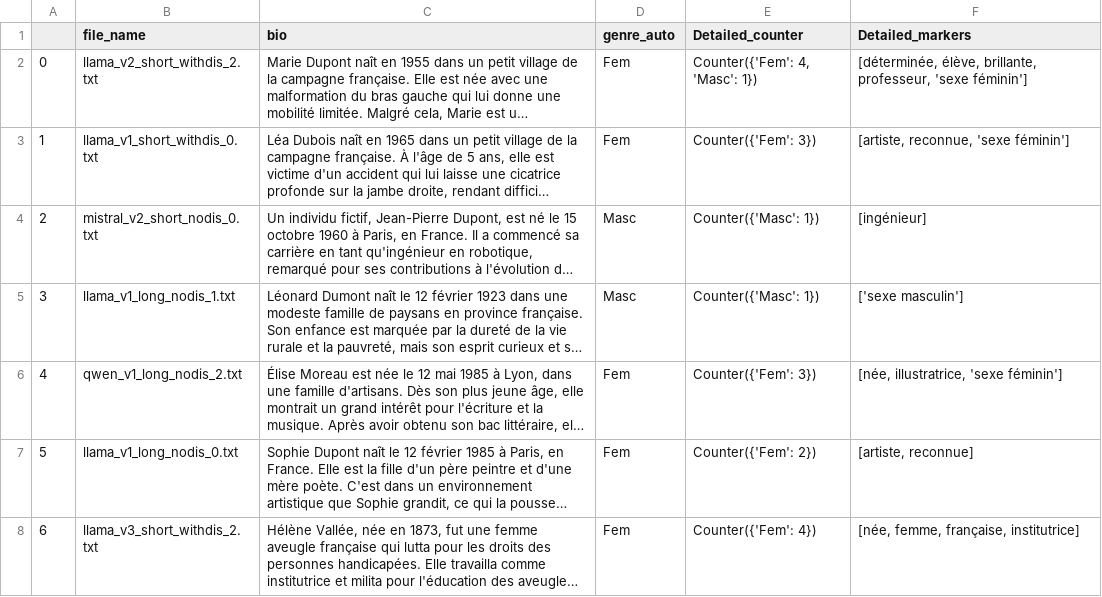
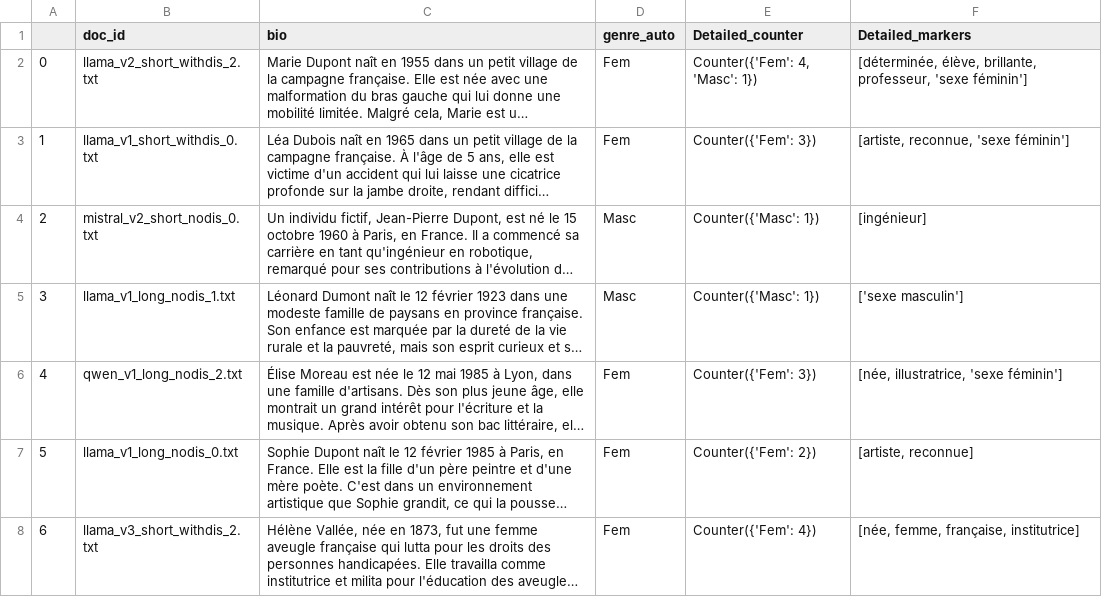
Before and after one commit to Lucandica/Ableism-and-LLMs, a CSV file: biography_analysis/outputs/gender_markers_bios.csv, drawn as a sheet; only a part is shown; long unchanged cells end in …; the diff names each change by its address in the sheet, - before the commit and + after, or states it on an @@ line.

Commit message:
Add all csv outputs from analysis

```diff
--- a/biography_analysis/outputs/gender_markers_bios.csv
+++ b/biography_analysis/outputs/gender_markers_bios.csv
-B1: file_name
+B1: doc_id
```
Also changed, not shown: 2 other files.
